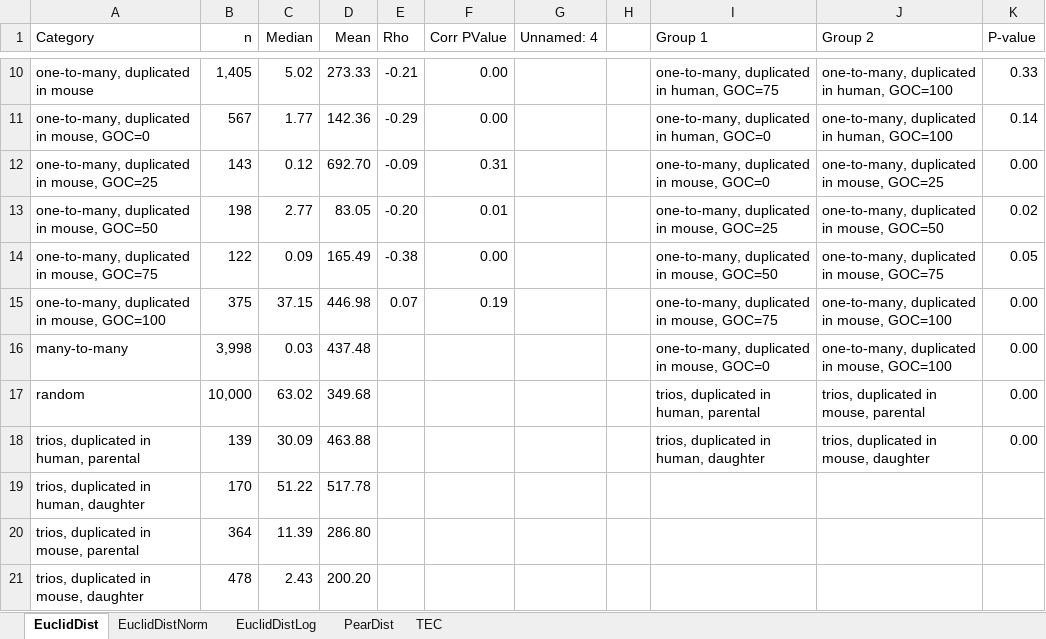
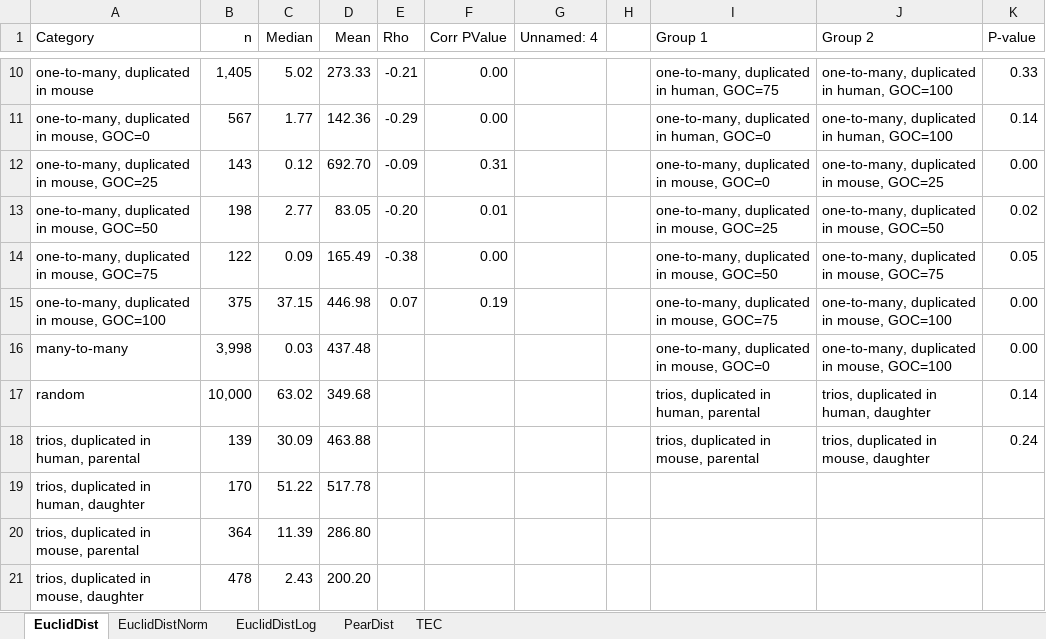
Before and after one commit to AndrewH72/Gene-Duplication, an Excel workbook: data/automatedDistancesWithRandomAndParentalDaughterCorr.xlsx, sheet EuclidDist, drawn as a sheet; only a part is shown, gaps mark what is left out; values as stored, in another font and other column widths than the file's, no borders; the diff names each change by its address in the sheet, - before the commit and + after, or states it on an @@ line.

```diff
--- a/data/automatedDistancesWithRandomAndParentalDaughterCorr.xlsx (sheet EuclidDist)
+++ b/data/automatedDistancesWithRandomAndParentalDaughterCorr.xlsx (sheet EuclidDist)
-J17 (Group 2): trios, duplicated in mouse, parental
+J17 (Group 2): trios, duplicated in human, daughter
-K17 (P-value): 0.00
+K17 (P-value): 0.14
-I18 (Group 1): trios, duplicated in human, daughter
+I18 (Group 1): trios, duplicated in mouse, parental
-K18 (P-value): 0.00
+K18 (P-value): 0.24
```
Also changed, not shown: sheet TEC, sheet PearDist, sheet EuclidDistLog, sheet EuclidDistNorm, 1 other file.
